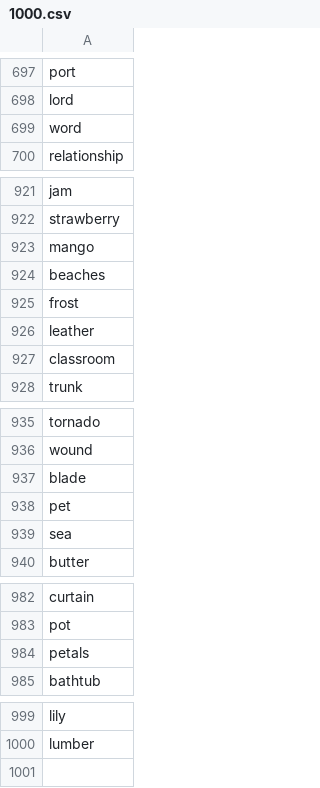
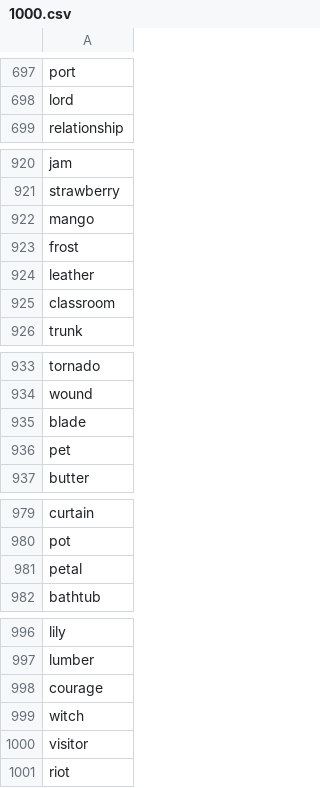
Before and after one commit to termsurf/mist, a CSV file: text/list/word/noun/1000.csv, drawn as a sheet; only a part is shown, gaps mark what is left out.

Commit message:
basic lists

```diff
--- a/text/list/word/noun/1000.csv
+++ b/text/list/word/noun/1000.csv
@@ -698,3 +698,2 @@ port,
 lord,
-word,
 relationship,
@@ -923,3 +922,2 @@ strawberry,
 mango,
-beaches,
 frost,
@@ -938,3 +936,2 @@ blade,
 pet,
-sea,
 butter,
@@ -983,3 +980,3 @@ curtain,
 pot,
-petals,
+petal,
 bathtub,
@@ -1000 +997,5 @@ lily,
 lumber,
+courage,
+witch,
+visitor,
+riot,
```
Also changed, not shown: 1 other file.
